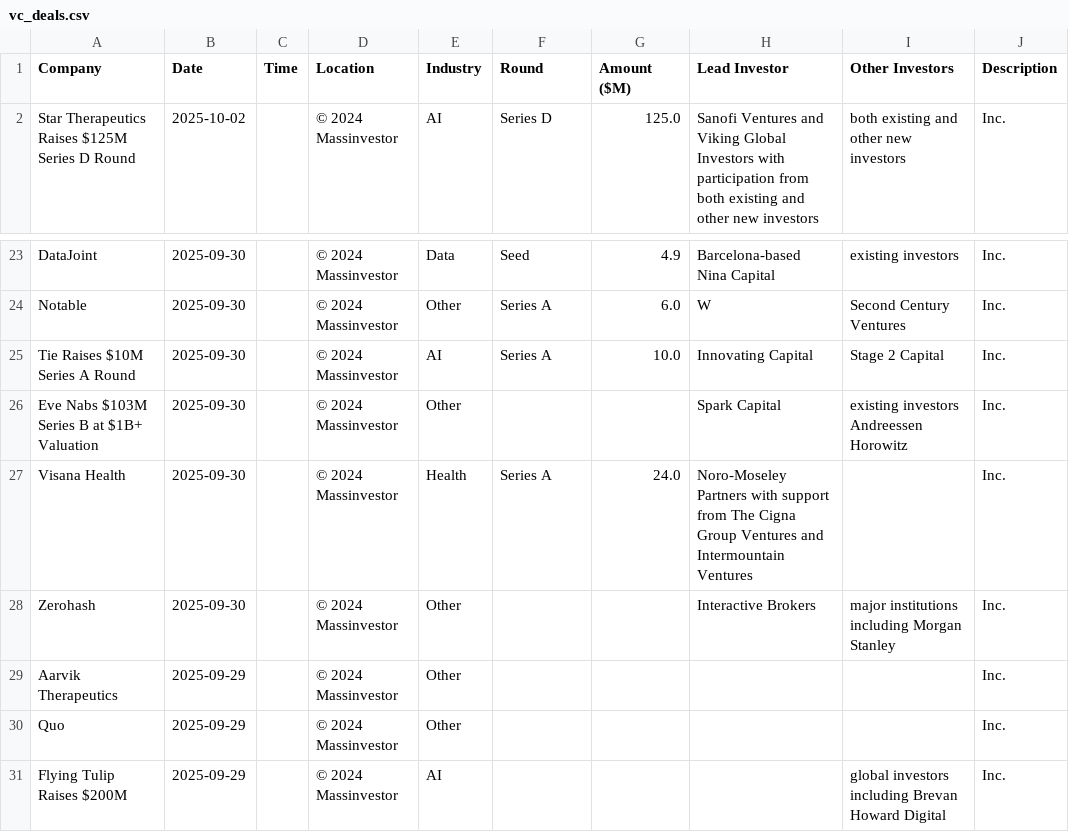
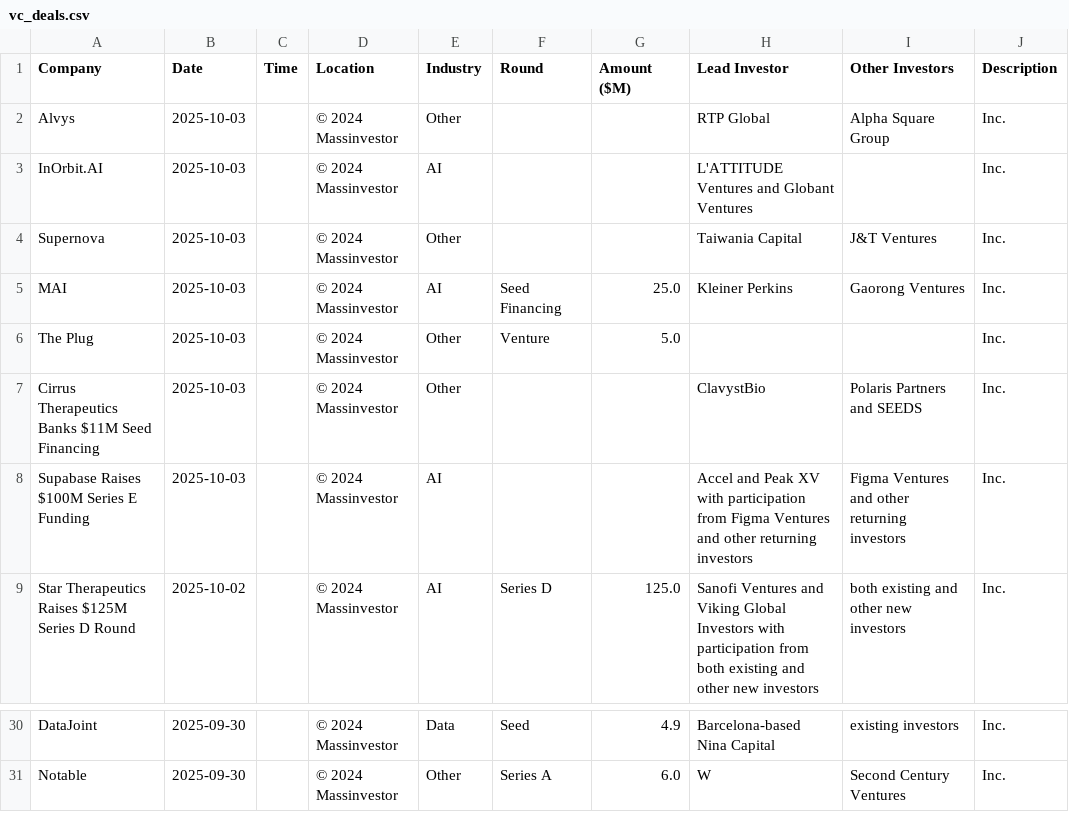
Before and after one commit to msingh6383/vcdeals, a CSV file: vc_deals.csv, drawn as a sheet; only a part is shown, gaps mark what is left out.

```diff
--- a/vc_deals.csv
+++ b/vc_deals.csv
@@ -1,2 +1,9 @@
 Company,Date,Time,Location,Industry,Round,Amount ($M),Lead Investor,Other Investors,Description
+Alvys,2025-10-03,,© 2024 Massinvestor,Other,,,RTP Global,Alpha Square Group,Inc.
+InOrbit.AI,2025-10-03,,© 2024 Massinvestor,AI,,,L'ATTITUDE Ventures and Globant Ventures,,Inc.
+Supernova,2025-10-03,,© 2024 Massinvestor,Other,,,Taiwania Capital,J&T Ventures,Inc.
+MAI,2025-10-03,,© 2024 Massinvestor,AI,Seed Financing,25.0,Kleiner Perkins,Gaorong Ventures,Inc.
+The Plug,2025-10-03,,© 2024 Massinvestor,Other,Venture,5.0,,,Inc.
+Cirrus Therapeutics Banks $11M Seed Financing,2025-10-03,,© 2024 Massinvestor,Other,,,ClavystBio,Polaris Partners and SEEDS,Inc.
+Supabase Raises $100M Series E Funding,2025-10-03,,© 2024 Massinvestor,AI,,,Accel and Peak XV with participation from Figma Ventures and other returning investors,Figma Ventures and other returning investors,Inc.
 Star Therapeutics Raises $125M Series D Round,2025-10-02,,© 2024 Massinvestor,AI,Series D,125.0,Sanofi Ventures and Viking Global Investors with participation from both existing and other new investors,both existing and other new investors,Inc.
@@ -24,8 +31 @@ DataJoint,2025-09-30,,© 2024 Massinvestor,Data,Seed,4.9,Barcelona-based Nina Ca
 Notable,2025-09-30,,© 2024 Massinvestor,Other,Series A,6.0,W,Second Century Ventures,Inc.
-Tie Raises $10M Series A Round,2025-09-30,,© 2024 Massinvestor,AI,Series A,10.0,Innovating Capital,Stage 2 Capital,Inc.
-Eve Nabs $103M Series B at $1B+ Valuation,2025-09-30,,© 2024 Massinvestor,Other,,,Spark Capital,existing investors Andreessen Horowitz,Inc.
-Visana Health,2025-09-30,,© 2024 Massinvestor,Health,Series A,24.0,Noro-Moseley Partners with support from The Cigna Group Ventures and Intermountain Ventures,,Inc.
-Zerohash,2025-09-30,,© 2024 Massinvestor,Other,,,Interactive Brokers,major institutions including Morgan Stanley,Inc.
-Aarvik Therapeutics,2025-09-29,,© 2024 Massinvestor,Other,,,,,Inc.
-Quo,2025-09-29,,© 2024 Massinvestor,Other,,,,,Inc.
-Flying Tulip Raises $200M,2025-09-29,,© 2024 Massinvestor,AI,,,,global investors including Brevan Howard Digital,Inc.
```
Also changed, not shown: 1 other file.
